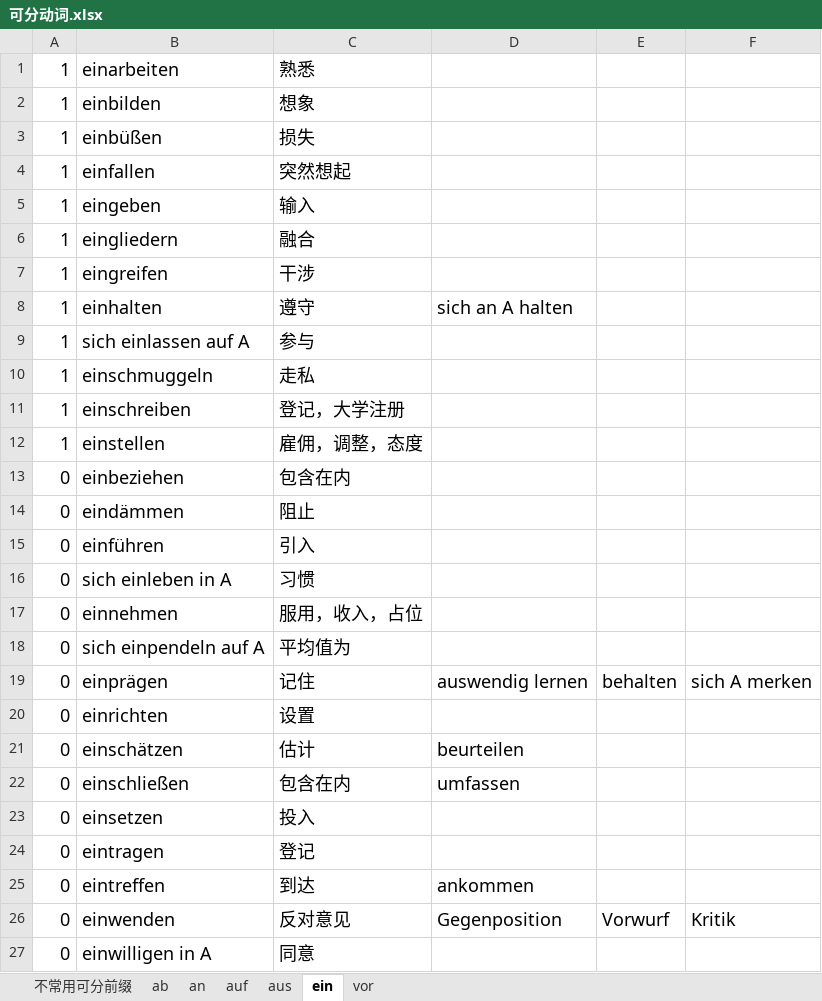
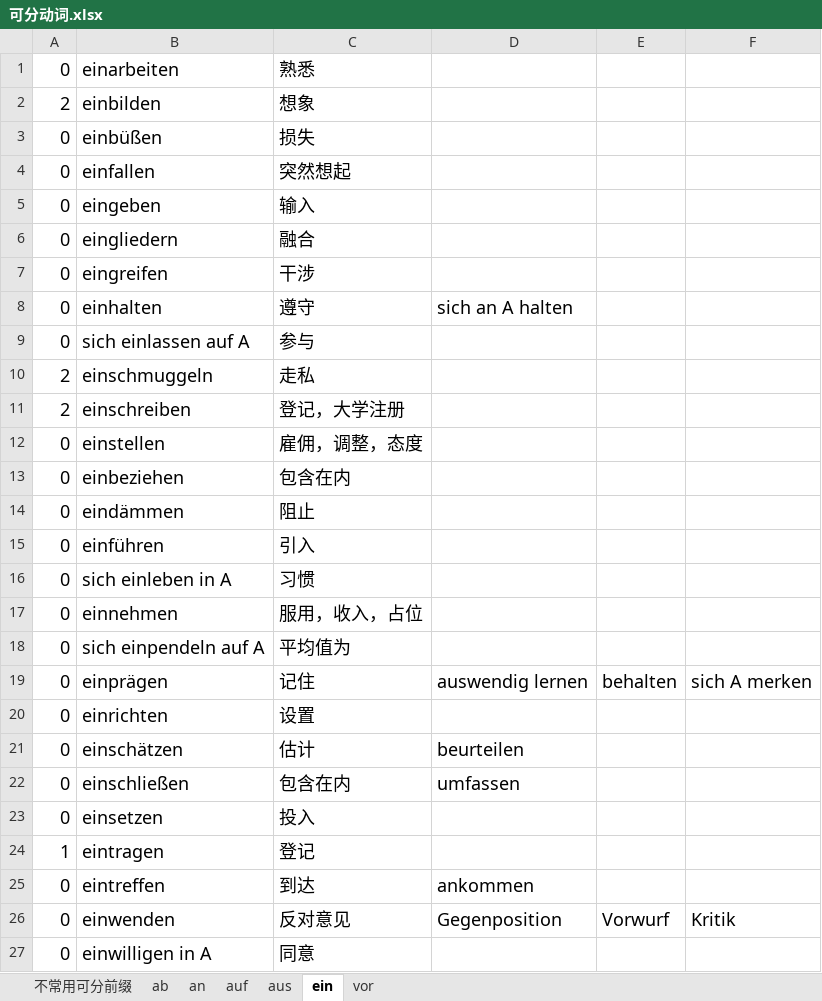
Before and after one commit to p1k0pan/Deutsch, an Excel workbook: 德福词汇/可分动词.xlsx, sheet ein, drawn as a sheet; values as stored, in another font and other column widths than the file's, no borders; the diff names each change by its address in the sheet, - before the commit and + after, or states it on an @@ line.

```diff
--- a/德福词汇/可分动词.xlsx (sheet ein)
+++ b/德福词汇/可分动词.xlsx (sheet ein)
-A1: 1
+A1: 0
-A2: 1
+A2: 2
-A3:A9: 1
+A3:A9: 0
-A10:A11: 1
+A10:A11: 2
-A12: 1
+A12: 0
-A24: 0
+A24: 1
```
Also changed, not shown: sheet aus, sheet auf, 德福词汇/100功能动词.xlsx, 德福词汇/变化规则.xlsx, 2 other files.
